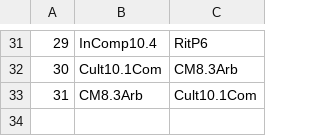
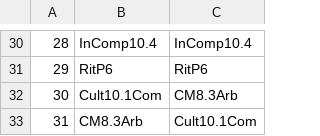
Before and after one commit to knarfamlap/Peace_System, a CSV file: product_sum_ranking.csv, drawn as a sheet; only a part is shown, gaps mark what is left out; addresses are those after the commit; the diff covers the shown part only; the diff names each change by its address in the sheet, - before the commit and + after, or states it on an @@ line.

```diff
--- a/product_sum_ranking.csv
+++ b/product_sum_ranking.csv
@@ column A renumbered between rows 3 and 30 @@
-C30: RitP6
+C30: InComp10.4
+row 31: 29 | RitP6 | RitP6
```
Also changed, not shown: 6 added rows, 7 removed rows and 14 edited cells elsewhere in this file, proba_sum_product_ranking.csv, 1 other file.
